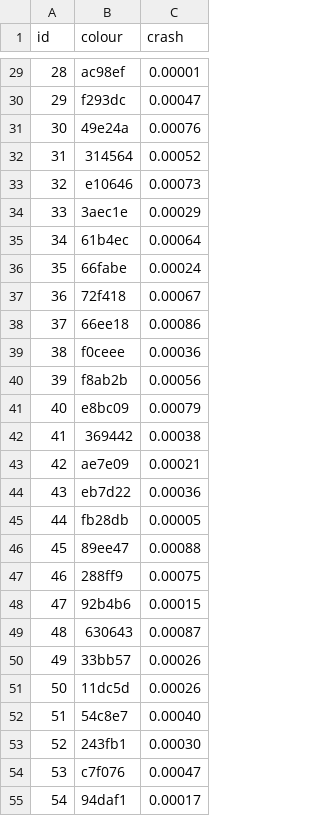
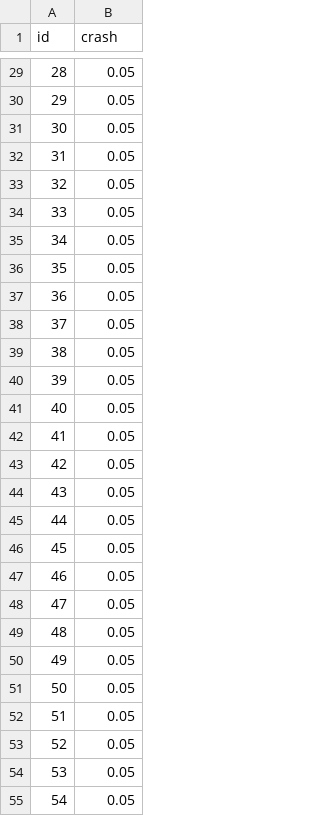
Before and after one commit to cameronsims/ict206-project, a CSV file: data/roads/c_generation/connections.csv, drawn as a sheet; only a part is shown, gaps mark what is left out; removed rows and columns are numbered as before the commit, all else as after; the diff covers the shown part only; the diff names each change by its address in the sheet, - before the commit and + after, or states it on an @@ line.

```diff
--- a/data/roads/c_generation/connections.csv
+++ b/data/roads/c_generation/connections.csv
-column B (colour), rows 29-55: ac98ef | f293dc | 49e24a | 314564 | e10646 | 3aec1e | 61b4ec | 66fabe | 72f418 | 66ee18 | f0ceee | f8ab2b | e8bc09 | 369442 | ae7e09 | eb7d22 | fb28db | 89ee47 | 288ff9 | 92b4b6 | 630643 | 33bb57 | 11dc5d | 54c8e7 | 243fb1 | c7f076 | 94daf1
-B29 (crash): 0.00001
+B29 (crash): 0.05
-B30 (crash): 0.00047
+B30 (crash): 0.05
-B31 (crash): 0.00076
+B31 (crash): 0.05
-B32 (crash): 0.00052
+B32 (crash): 0.05
-B33 (crash): 0.00073
+B33 (crash): 0.05
-B34 (crash): 0.00029
+B34 (crash): 0.05
-B35 (crash): 0.00064
+B35 (crash): 0.05
-B36 (crash): 0.00024
+B36 (crash): 0.05
-B37 (crash): 0.00067
+B37 (crash): 0.05
-B38 (crash): 0.00086
+B38 (crash): 0.05
-B39 (crash): 0.00036
+B39 (crash): 0.05
-B40 (crash): 0.00056
+B40 (crash): 0.05
-B41 (crash): 0.00079
+B41 (crash): 0.05
-B42 (crash): 0.00038
+B42 (crash): 0.05
-B43 (crash): 0.00021
+B43 (crash): 0.05
-B44 (crash): 0.00036
+B44 (crash): 0.05
-B45 (crash): 0.00005
+B45 (crash): 0.05
-B46 (crash): 0.00088
+B46 (crash): 0.05
-B47 (crash): 0.00075
+B47 (crash): 0.05
-B48 (crash): 0.00015
+B48 (crash): 0.05
-B49 (crash): 0.00087
+B49 (crash): 0.05
-B50:B51 (crash): 0.00026
+B50:B51 (crash): 0.05
-B52 (crash): 0.00040
+B52 (crash): 0.05
-B53 (crash): 0.00030
+B53 (crash): 0.05
-B54 (crash): 0.00047
+B54 (crash): 0.05
-B55 (crash): 0.00017
+B55 (crash): 0.05
```
Also changed, not shown: 101 edited cells elsewhere in this file, data/roads/string/connections.csv, 41 other files.
